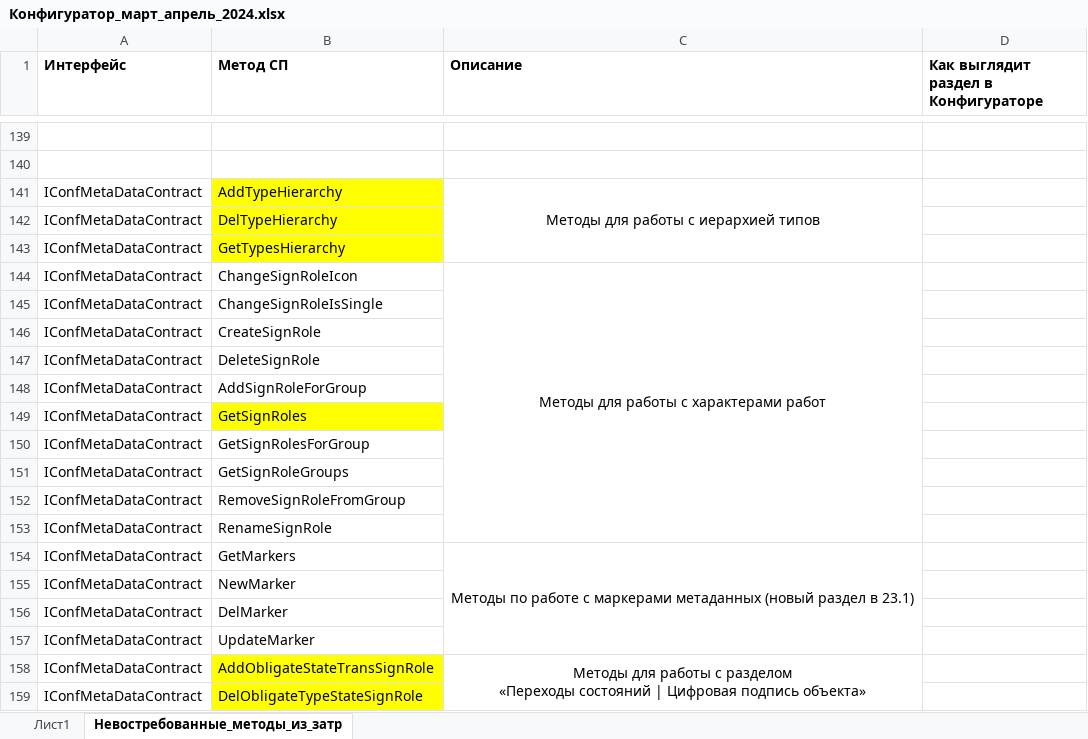
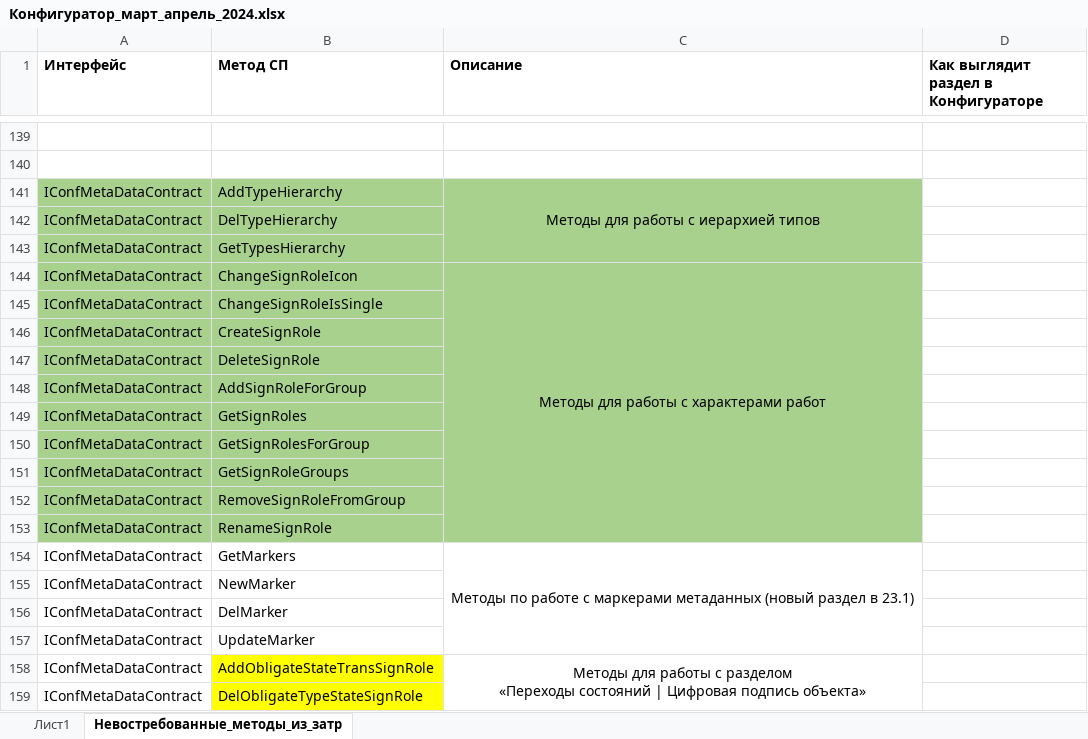
Before and after one commit to ZhukovIt/Ascon_Documents, an Excel workbook: Конфигуратор_март_апрель_2024.xlsx, sheet Невостребованные_методы_из_затр, drawn as a sheet; only a part is shown, gaps mark what is left out; values as stored, in another font and other column widths than the file's, no borders; charts and pictures not drawn; the diff names each change by its address in the sheet, - before the commit and + after, or states it on an @@ line.

Commit message:
+Изменения по Конфигуратору

```diff
--- a/Конфигуратор_март_апрель_2024.xlsx (sheet Невостребованные_методы_из_затр)
+++ b/Конфигуратор_март_апрель_2024.xlsx (sheet Невостребованные_методы_из_затр)
-A141:A143 fill: none
+A141:A143 fill: #A9D18E
-B141:B143 fill: #FFFF00
+B141:B143 fill: #A9D18E
-C141:C143 fill: none
+C141:C143 fill: #A9D18E
-A144:C148 fill: none
+A144:C148 fill: #A9D18E
-A149 fill: none
+A149 fill: #A9D18E
-B149 fill: #FFFF00
+B149 fill: #A9D18E
-C149 fill: none
+C149 fill: #A9D18E
-A150:C153 fill: none
+A150:C153 fill: #A9D18E
```
Also changed, not shown: sheet Лист1.
